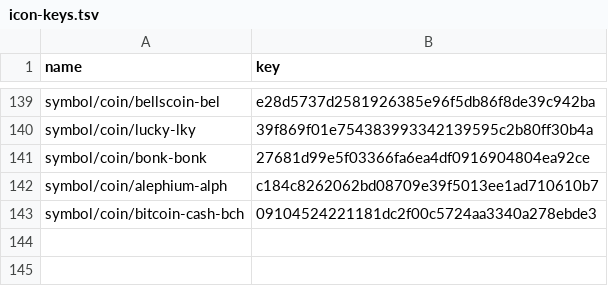
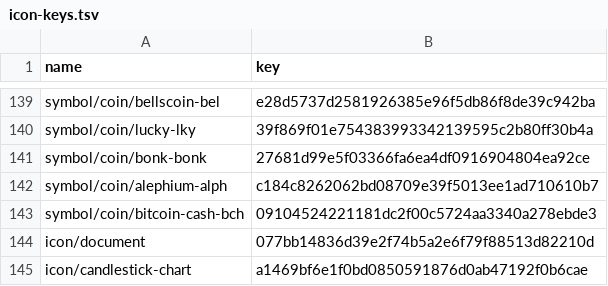
Before and after one commit to vsdsgn/emcd-design-tokens, a TSV file: docs/migration/icon-keys.tsv, drawn as a sheet; only a part is shown, gaps mark what is left out.

```diff
--- a/docs/migration/icon-keys.tsv
+++ b/docs/migration/icon-keys.tsv
@@ -143 +143,3 @@ symbol/coin/alephium-alph	c184c8262062bd08709e39f5013ee1ad710610b7
 symbol/coin/bitcoin-cash-bch	09104524221181dc2f00c5724aa3340a278ebde3
+icon/document	077bb14836d39e2f74b5a2e6f79f88513d82210d
+icon/candlestick-chart	a1469bf6e1f0bd0850591876d0ab47192f0b6cae
```
Also changed, not shown: 5 other files.
